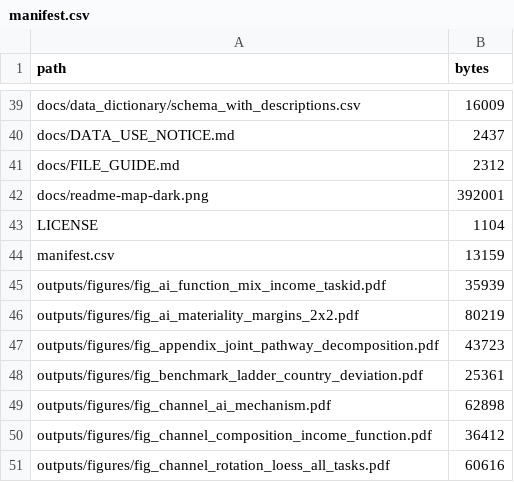
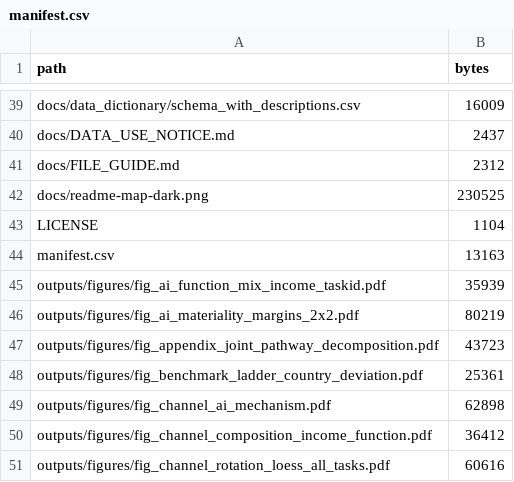
Before and after one commit to prashgarg/global-automation-atlas, a CSV file: manifest.csv, drawn as a sheet; only a part is shown, gaps mark what is left out.

```diff
--- a/manifest.csv
+++ b/manifest.csv
@@ -41,5 +41,5 @@ docs/DATA_USE_NOTICE.md,2437
 docs/FILE_GUIDE.md,2312
-docs/readme-map-dark.png,392001
+docs/readme-map-dark.png,230525
 LICENSE,1104
-manifest.csv,13159
+manifest.csv,13163
 outputs/figures/fig_ai_function_mix_income_taskid.pdf,35939
```
Also changed, not shown: 1 other file.
